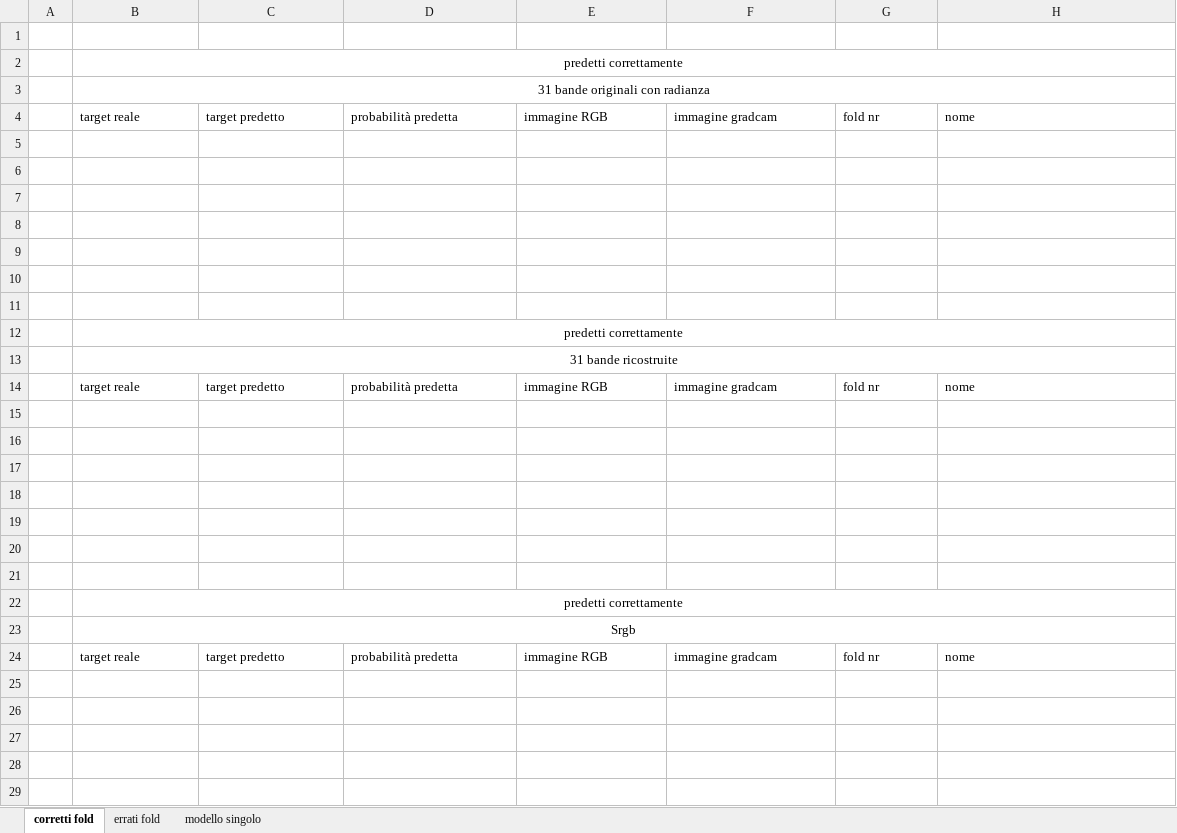
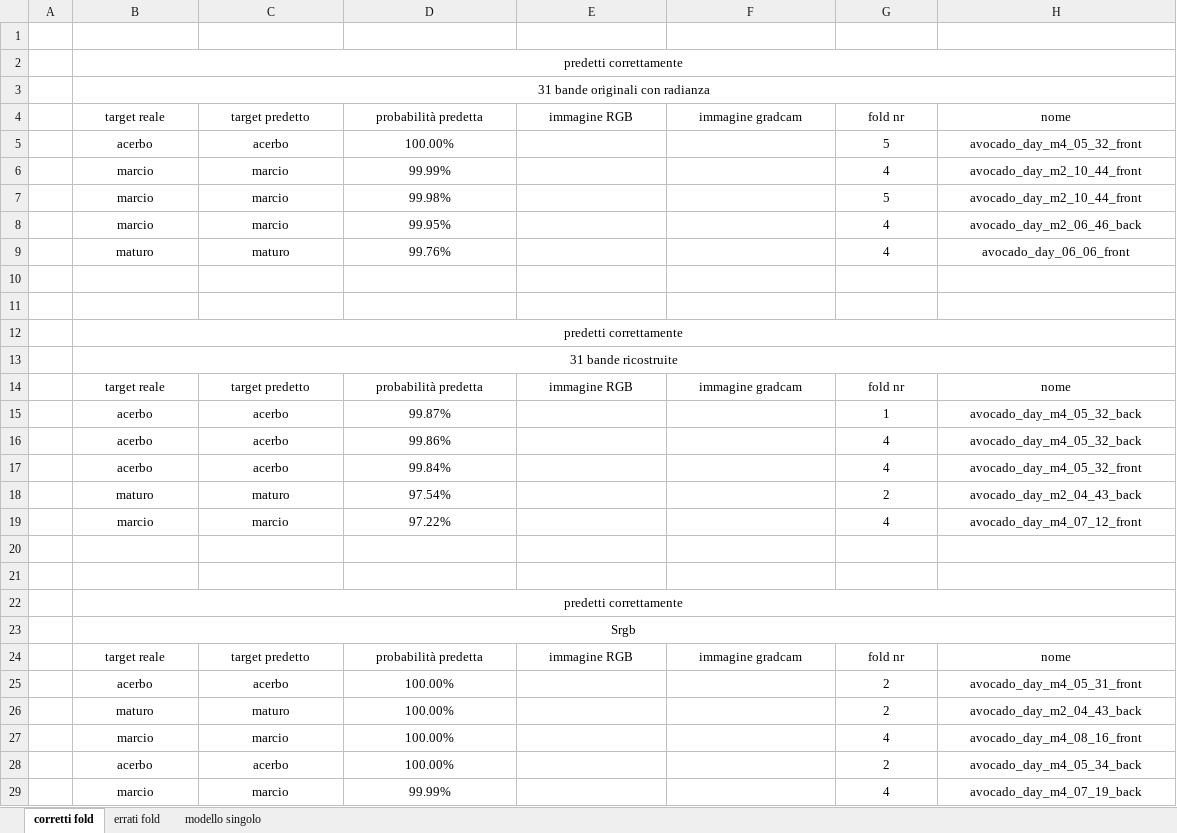
Before and after one commit to Barbera9/masterThesis, an Excel workbook: new_tables.xlsx, sheet corretti fold, drawn as a sheet; values as stored, in another font and other column widths than the file's, no borders; the diff names each change by its address in the sheet, - before the commit and + after, or states it on an @@ line.

```diff
--- a/new_tables.xlsx (sheet corretti fold)
+++ b/new_tables.xlsx (sheet corretti fold)
-B4:H4 alignment: left
+B4:H4 alignment: center
-row 5: (empty)
+row 5:  | acerbo | acerbo | 100.00% |  |  | 5 | avocado_day_m4_05_32_front
-row 6: (empty)
+row 6:  | marcio | marcio | 99.99% |  |  | 4 | avocado_day_m2_10_44_front
-row 7: (empty)
+row 7:  | marcio | marcio | 99.98% |  |  | 5 | avocado_day_m2_10_44_front
-row 8: (empty)
+row 8:  | marcio | marcio | 99.95% |  |  | 4 | avocado_day_m2_06_46_back
-row 9: (empty)
+row 9:  | maturo | maturo | 99.76% |  |  | 4 | avocado_day_06_06_front
-B14:H14 alignment: left
+B14:H14 alignment: center
-row 15: (empty)
+row 15:  | acerbo | acerbo | 99.87% |  |  | 1 | avocado_day_m4_05_32_back
-row 16: (empty)
+row 16:  | acerbo | acerbo | 99.86% |  |  | 4 | avocado_day_m4_05_32_back
-row 17: (empty)
+row 17:  | acerbo | acerbo | 99.84% |  |  | 4 | avocado_day_m4_05_32_front
-row 18: (empty)
+row 18:  | maturo | maturo | 97.54% |  |  | 2 | avocado_day_m2_04_43_back
-row 19: (empty)
+row 19:  | marcio | marcio | 97.22% |  |  | 4 | avocado_day_m4_07_12_front
-B24:H24 alignment: left
+B24:H24 alignment: center
+row 25:  | acerbo | acerbo | 100.00% |  |  | 2 | avocado_day_m4_05_31_front
+row 26:  | maturo | maturo | 100.00% |  |  | 2 | avocado_day_m2_04_43_back
+row 27:  | marcio | marcio | 100.00% |  |  | 4 | avocado_day_m4_08_16_front
+row 28:  | acerbo | acerbo | 100.00% |  |  | 2 | avocado_day_m4_05_34_back
+row 29:  | marcio | marcio | 99.99% |  |  | 4 | avocado_day_m4_07_19_back
```
Also changed, not shown: sheet errati fold, 1 other file.
